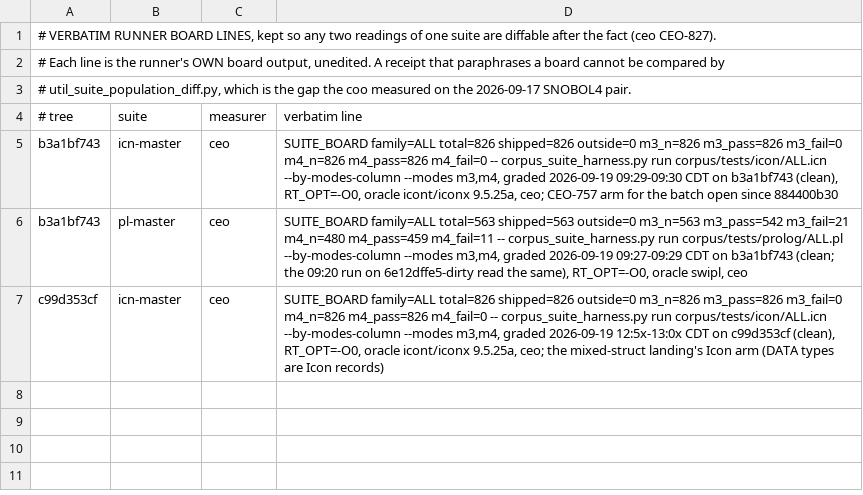
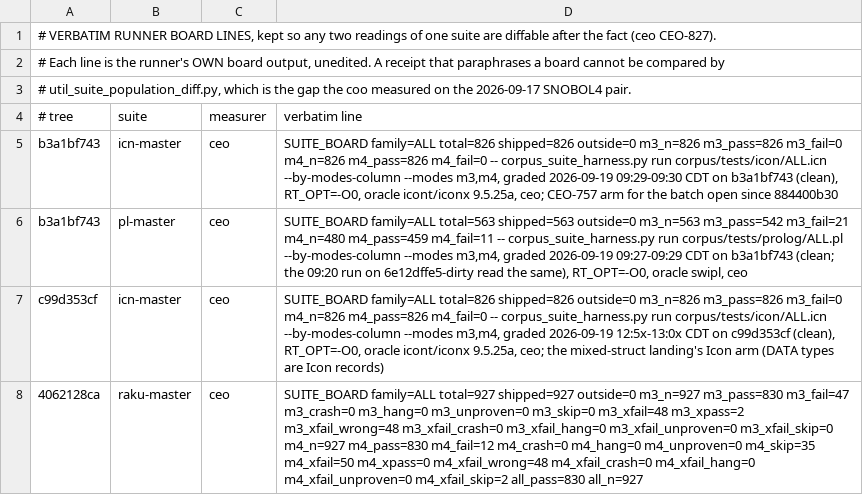
Before and after one commit to snobol4ever/.github, a TSV file: board-lines/2026-09-19-ceo.tsv, drawn as a sheet; the diff names each change by its address in the sheet, - before the commit and + after, or states it on an @@ line.

Commit message:
CEO-920: the officers' remaining HB_WS sites landed (SCRIP 4062128ca) and both stood-down rows closed by computed done; RakM 830/927 on the clean tree; CEO-915..919 time labels corrected from the commit clock
The previous sitting was cut at 11:55 with the batch built and uncommitted and the seven masters running in the background; this
sitting finished the recipe on the same binary (md5 identical to the clean rebuild), landed it, released the stood-down cfo's claim
by hand to salvage/, claimed and closed both rows (75 s and 74 s computed), and ruled the cfo's open item 4 from gc_heap.c: an
in-block slot is stored as (header, offset) and fixed up before the slide, so root-phase registration inside a relocatable block is
safe by construction. Labels: CEO-915..919 were 1-2 h ahead of the clock (a label that called itself date-read sat inside a commit
stamped 70 minutes earlier); corrected in place, old label kept beside the new.

```diff
--- a/board-lines/2026-09-19-ceo.tsv
+++ b/board-lines/2026-09-19-ceo.tsv
+row 8: 4062128ca | raku-master | ceo | SUITE_BOARD family=ALL total=927 shipped=927 outside=0 m3_n=927 m3_pass=830 m3_fail=47 m3_crash=0 m3_hang=0 m3_unproven=0 m3_skip=0 m3_xfail=48 m3_xpass=2 m3_xfail_wrong=48 m3_xfail_crash=0 m3_xfail_hang=0 m3_xfail_unproven=0 m3_xfail_skip=0 m4_n=927 m4_pass=830 m4_fail=12 m4_crash=0 m4_hang=0 m4_unproven=0 m4_skip=35 m4_xfail=50 m4_xpass=0 m4_xfail_wrong=48 m4_xfail_crash=0 m4_xfail_hang=0 m4_xfail_unproven=0 m4_xfail_skip=2 all_pass=830 all_n=927
```
Also changed, not shown: SUITES.tsv, 2 other files.
